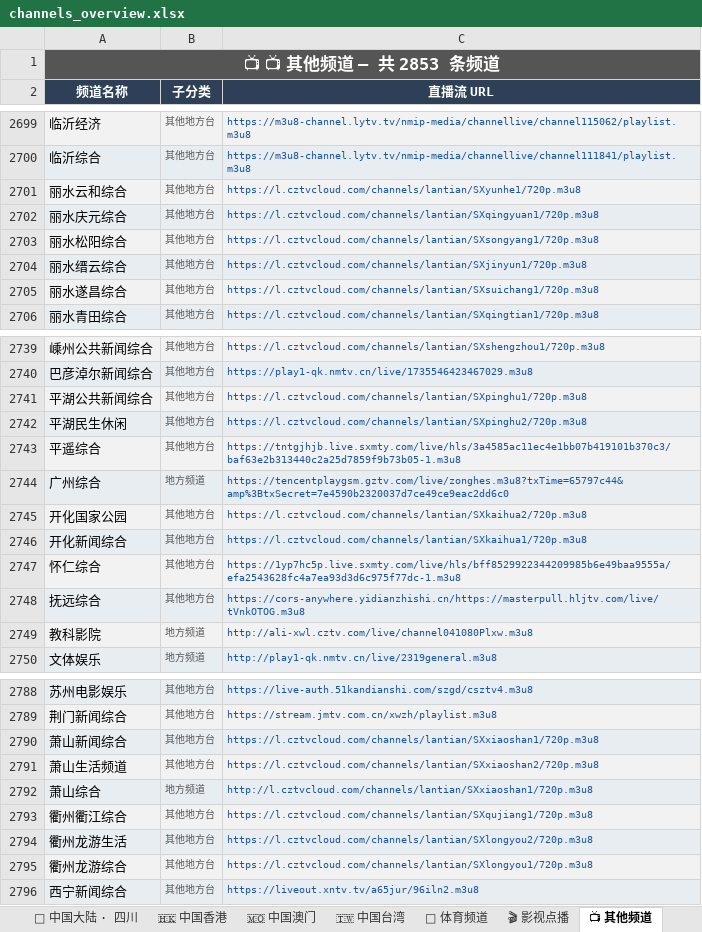
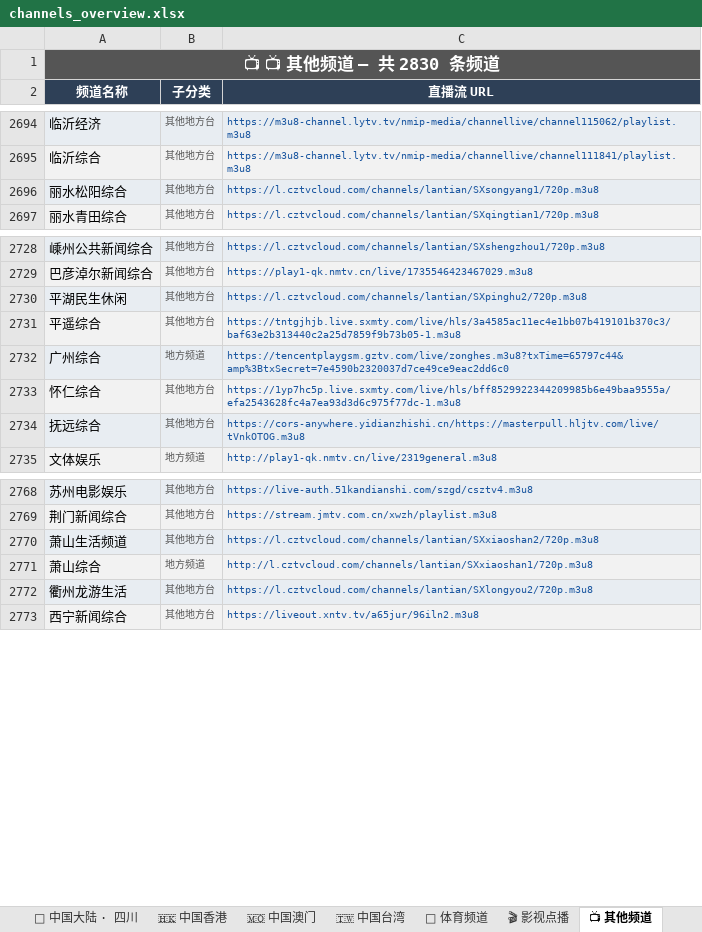
Before and after one commit to amazonjdshop/tv, an Excel workbook: channels_overview.xlsx, sheet 📺 其他频道, drawn as a sheet; only a part is shown, gaps mark what is left out; values as stored, in another font and other column widths than the file's, no borders; removed rows and columns are numbered as before the commit, all else as after; the diff covers the shown part only; the diff names each change by its address in the sheet, - before the commit and + after, or states it on an @@ line.

```diff
--- a/channels_overview.xlsx (sheet 📺 其他频道)
+++ b/channels_overview.xlsx (sheet 📺 其他频道)
-A1 (频道名称): 📺 📺 其他频道 — 共 2853 条频道
+A1 (频道名称): 📺 📺 其他频道 — 共 2830 条频道
-row 2701: 丽水云和综合 | 其他地方台 | https://l.cztvcloud.com/channels/lantian/SXyunhe1/720p.m3u8
-row 2702: 丽水庆元综合 | 其他地方台 | https://l.cztvcloud.com/channels/lantian/SXqingyuan1/720p.m3u8
-row 2704: 丽水缙云综合 | 其他地方台 | https://l.cztvcloud.com/channels/lantian/SXjinyun1/720p.m3u8
-row 2705: 丽水遂昌综合 | 其他地方台 | https://l.cztvcloud.com/channels/lantian/SXsuichang1/720p.m3u8
-row 2741: 平湖公共新闻综合 | 其他地方台 | https://l.cztvcloud.com/channels/lantian/SXpinghu1/720p.m3u8
-row 2745: 开化国家公园 | 其他地方台 | https://l.cztvcloud.com/channels/lantian/SXkaihua2/720p.m3u8
-row 2746: 开化新闻综合 | 其他地方台 | https://l.cztvcloud.com/channels/lantian/SXkaihua1/720p.m3u8
-row 2749: 教科影院 | 地方频道 | http://ali-xwl.cztv.com/live/channel041080Plxw.m3u8
-row 2790: 萧山新闻综合 | 其他地方台 | https://l.cztvcloud.com/channels/lantian/SXxiaoshan1/720p.m3u8
-row 2793: 衢州衢江综合 | 其他地方台 | https://l.cztvcloud.com/channels/lantian/SXqujiang1/720p.m3u8
-row 2795: 衢州龙游综合 | 其他地方台 | https://l.cztvcloud.com/channels/lantian/SXlongyou1/720p.m3u8
```
Also changed, not shown: 1 added row and 13 removed rows elsewhere in this sheet, sheet 🇭🇰 中国香港, sheet 📊 总览, sheet 📡 中国大陆 · 央视, 5 other files.
